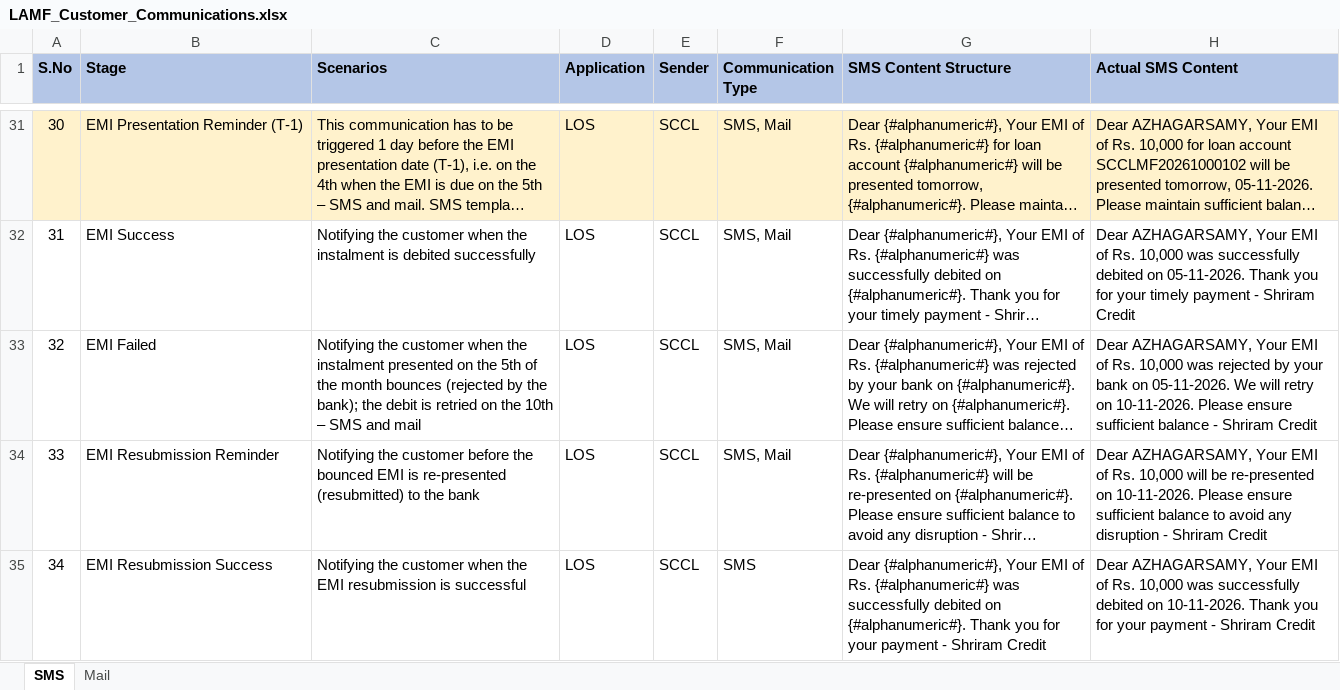
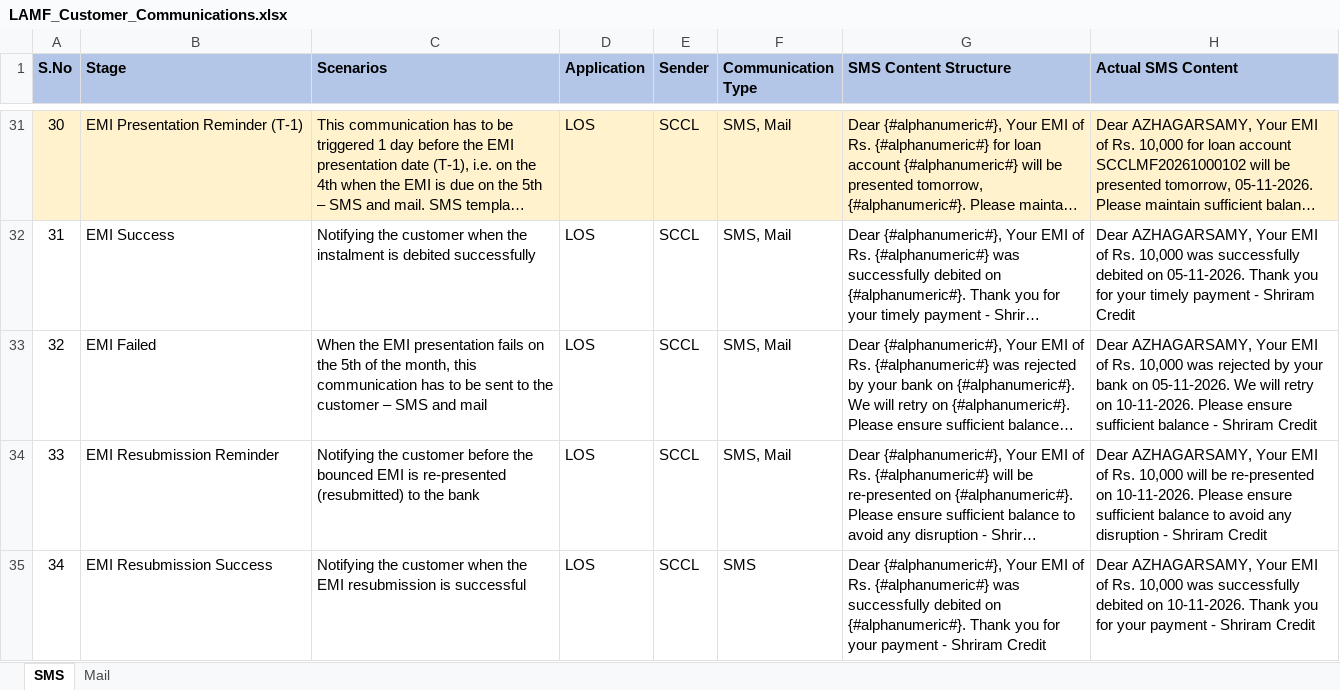
Before and after one commit to azhagarvicky/SCCL-PRD, an Excel workbook: exports/LAMF_Customer_Communications.xlsx, sheet SMS, drawn as a sheet; only a part is shown, gaps mark what is left out; long unchanged cells end in …; values as stored, in another font and other column widths than the file's, no borders; the diff names each change by its address in the sheet, - before the commit and + after, or states it on an @@ line.

```diff
--- a/exports/LAMF_Customer_Communications.xlsx (sheet SMS)
+++ b/exports/LAMF_Customer_Communications.xlsx (sheet SMS)
-C33 (Scenarios): Notifying the customer when the instalment presented on the 5th of the month bounces (rejected by the bank); the debit is retried on the 10th – SMS…
+C33 (Scenarios): When the EMI presentation fails on the 5th of the month, this communication has to be sent to the customer – SMS…
```
Also changed, not shown: 5 other files.
